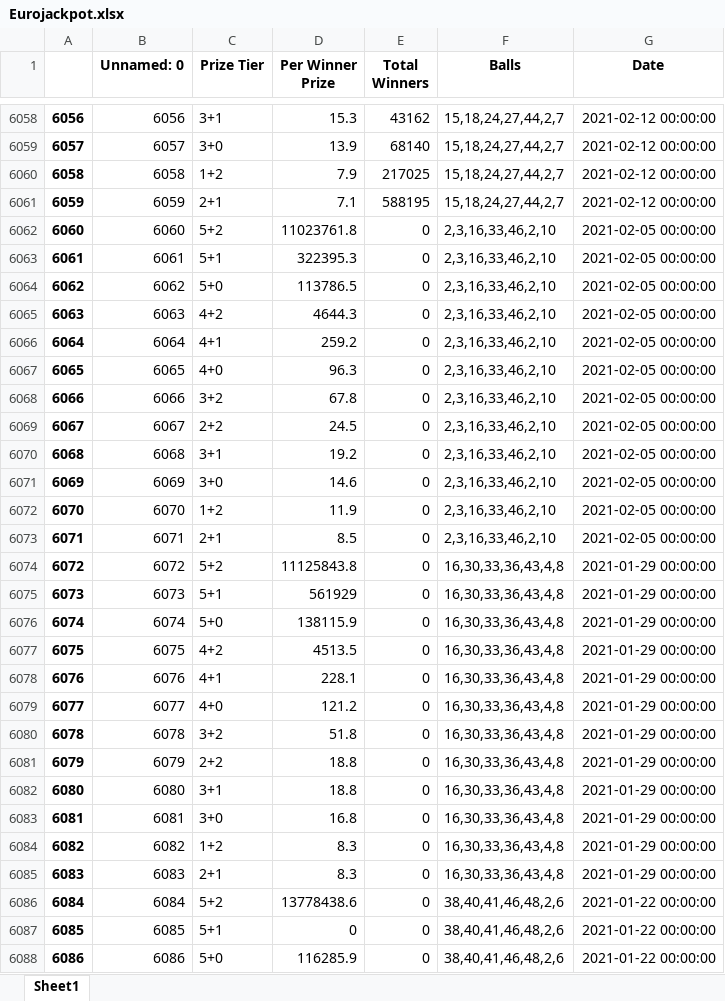
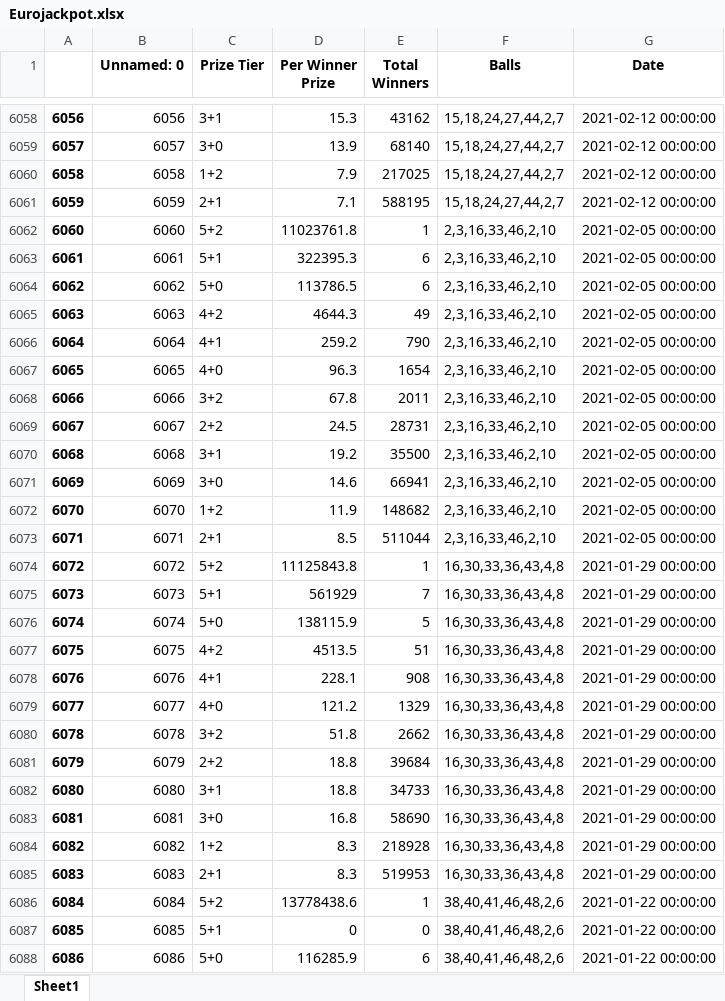
Before and after one commit to berna-ozer/Mid-Project-EuroJackpot-Prediction, an Excel workbook: Eurojackpot.xlsx, sheet Sheet1, drawn as a sheet; only a part is shown, gaps mark what is left out; values as stored, in another font and other column widths than the file's, no borders; the diff covers the shown part only; the diff names each change by its address in the sheet, - before the commit and + after, or states it on an @@ line.

```diff
--- a/Eurojackpot.xlsx (sheet Sheet1)
+++ b/Eurojackpot.xlsx (sheet Sheet1)
-E6062 (Total Winners): 0
+E6062 (Total Winners): 1
-E6063:E6064 (Total Winners): 0
+E6063:E6064 (Total Winners): 6
-E6065 (Total Winners): 0
+E6065 (Total Winners): 49
-E6066 (Total Winners): 0
+E6066 (Total Winners): 790
-E6067 (Total Winners): 0
+E6067 (Total Winners): 1654
-E6068 (Total Winners): 0
+E6068 (Total Winners): 2011
-E6069 (Total Winners): 0
+E6069 (Total Winners): 28731
-E6070 (Total Winners): 0
+E6070 (Total Winners): 35500
-E6071 (Total Winners): 0
+E6071 (Total Winners): 66941
-E6072 (Total Winners): 0
+E6072 (Total Winners): 148682
-E6073 (Total Winners): 0
+E6073 (Total Winners): 511044
-E6074 (Total Winners): 0
+E6074 (Total Winners): 1
-E6075 (Total Winners): 0
+E6075 (Total Winners): 7
-E6076 (Total Winners): 0
+E6076 (Total Winners): 5
-E6077 (Total Winners): 0
+E6077 (Total Winners): 51
-E6078 (Total Winners): 0
+E6078 (Total Winners): 908
-E6079 (Total Winners): 0
+E6079 (Total Winners): 1329
-E6080 (Total Winners): 0
+E6080 (Total Winners): 2662
-E6081 (Total Winners): 0
+E6081 (Total Winners): 39684
-E6082 (Total Winners): 0
+E6082 (Total Winners): 34733
-E6083 (Total Winners): 0
+E6083 (Total Winners): 58690
-E6084 (Total Winners): 0
+E6084 (Total Winners): 218928
-E6085 (Total Winners): 0
+E6085 (Total Winners): 519953
-E6086 (Total Winners): 0
+E6086 (Total Winners): 1
-E6088 (Total Winners): 0
+E6088 (Total Winners): 6
```
Also changed, not shown: 1278 edited cells elsewhere in this sheet, big_reward.xlsx, company profit.xlsx, 6 other files.
